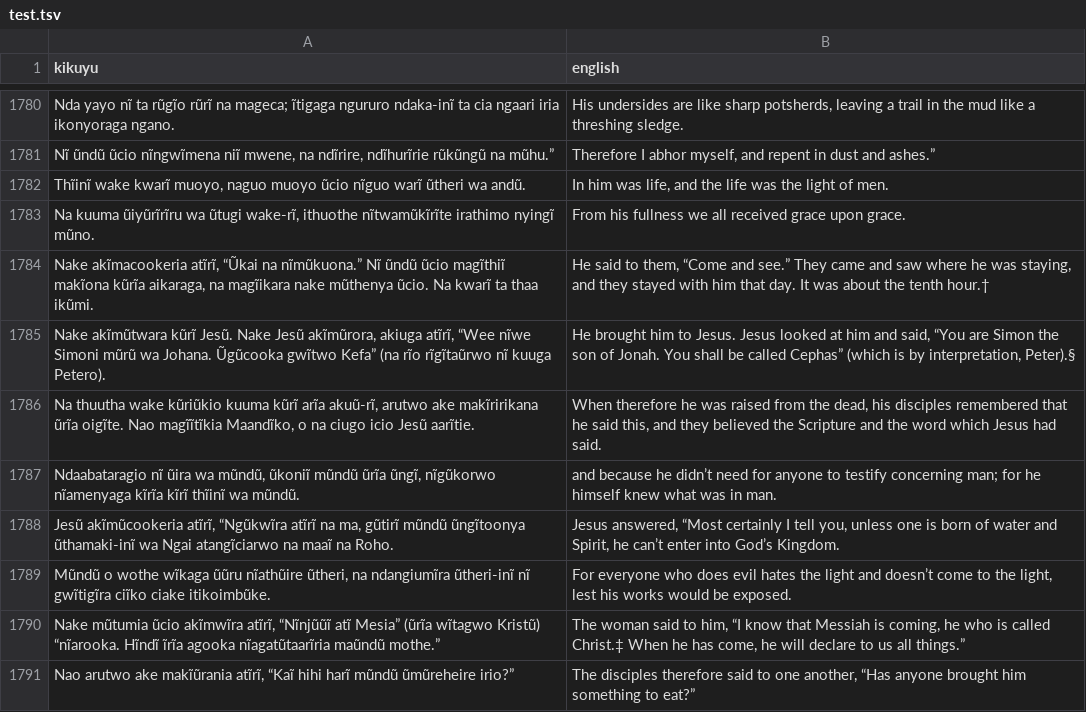
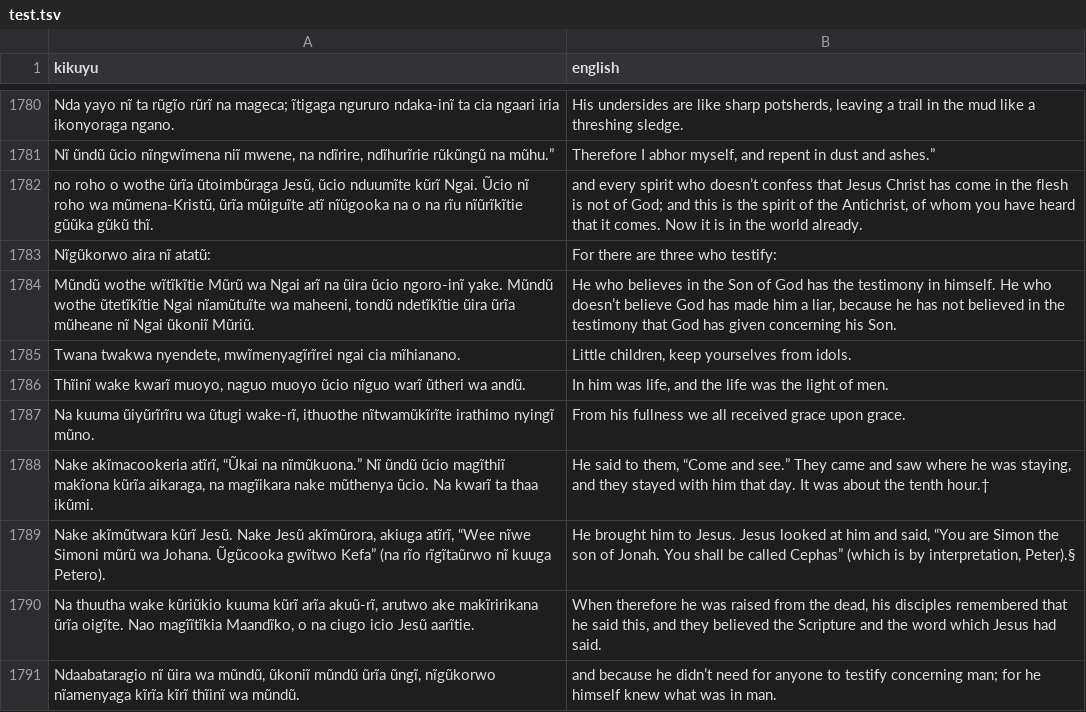
Before and after one commit to Garnet-Owl/taura-2.0, a TSV file: data/splits/test.tsv, drawn as a sheet; only a part is shown, gaps mark what is left out; the shorter side is filled out with more unchanged rows.

```diff
--- a/data/splits/test.tsv
+++ b/data/splits/test.tsv
@@ -1781,2 +1781,6 @@ Nda yayo nĩ ta rũgĩo rũrĩ na mageca; ĩtigaga ngururo ndaka-inĩ ta cia nga
 Nĩ ũndũ ũcio nĩngwĩmena niĩ mwene, na ndĩrire, ndĩhurĩrie rũkũngũ na mũhu.”	Therefore I abhor myself, and repent in dust and ashes.”
+no roho o wothe ũrĩa ũtoimbũraga Jesũ, ũcio nduumĩte kũrĩ Ngai. Ũcio nĩ roho wa mũmena-Kristũ, ũrĩa mũiguĩte atĩ nĩũgooka na o na rĩu nĩũrĩkĩtie gũũka gũkũ thĩ.	and every spirit who doesn’t confess that Jesus Christ has come in the flesh is not of God; and this is the spirit of the Antichrist, of whom you have heard that it comes. Now it is in the world already.
+Nĩgũkorwo aira nĩ atatũ:	For there are three who testify:
+Mũndũ wothe wĩtĩkĩtie Mũrũ wa Ngai arĩ na ũira ũcio ngoro-inĩ yake. Mũndũ wothe ũtetĩkĩtie Ngai nĩamũtuĩte wa maheeni, tondũ ndetĩkĩtie ũira ũrĩa mũheane nĩ Ngai ũkoniĩ Mũriũ.	He who believes in the Son of God has the testimony in himself. He who doesn’t believe God has made him a liar, because he has not believed in the testimony that God has given concerning his Son.
+Twana twakwa nyendete, mwĩmenyagĩrĩrei ngai cia mĩhianano.	Little children, keep yourselves from idols.
 Thĩinĩ wake kwarĩ muoyo, naguo muoyo ũcio nĩguo warĩ ũtheri wa andũ.	In him was life, and the life was the light of men.
```
Also changed, not shown: data/splits/val.tsv, 9 other files.
